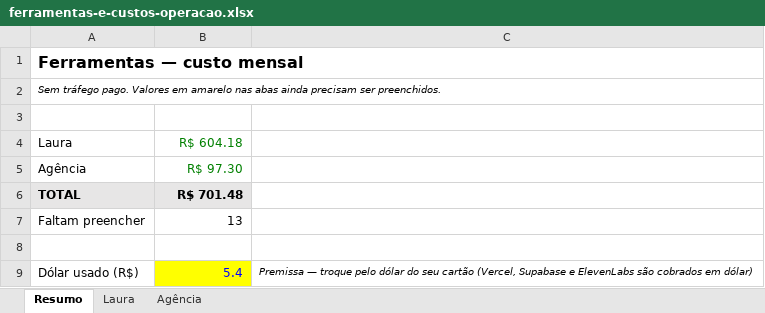
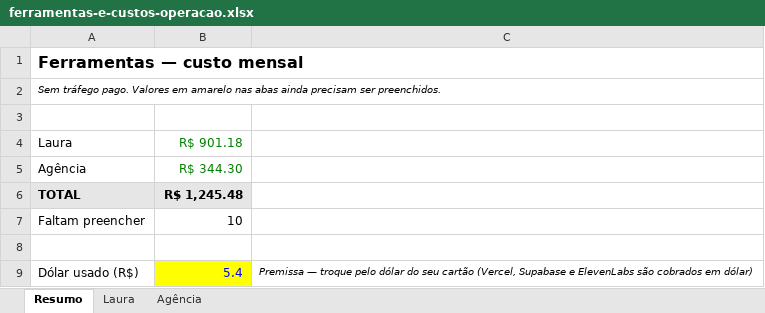
Before and after one commit to patrikgonzaga2-tech/Projeto-Laura-Rosa, an Excel workbook: planilhas/ferramentas-e-custos-operacao.xlsx, sheet Resumo, drawn as a sheet; values as stored, in another font and other column widths than the file's, no borders; the diff names each change by its address in the sheet, - before the commit and + after, or states it on an @@ line.

```diff
--- a/planilhas/ferramentas-e-custos-operacao.xlsx (sheet Resumo)
+++ b/planilhas/ferramentas-e-custos-operacao.xlsx (sheet Resumo)
-B4: R$ 604.18
+B4: R$ 901.18
-B5: R$ 97.30
+B5: R$ 344.30
-B6: R$ 701.48
+B6: R$ 1,245.48
-B7: 13
+B7: 10
```
Also changed, not shown: sheet Agência, sheet Laura, formulas that keep their value.
